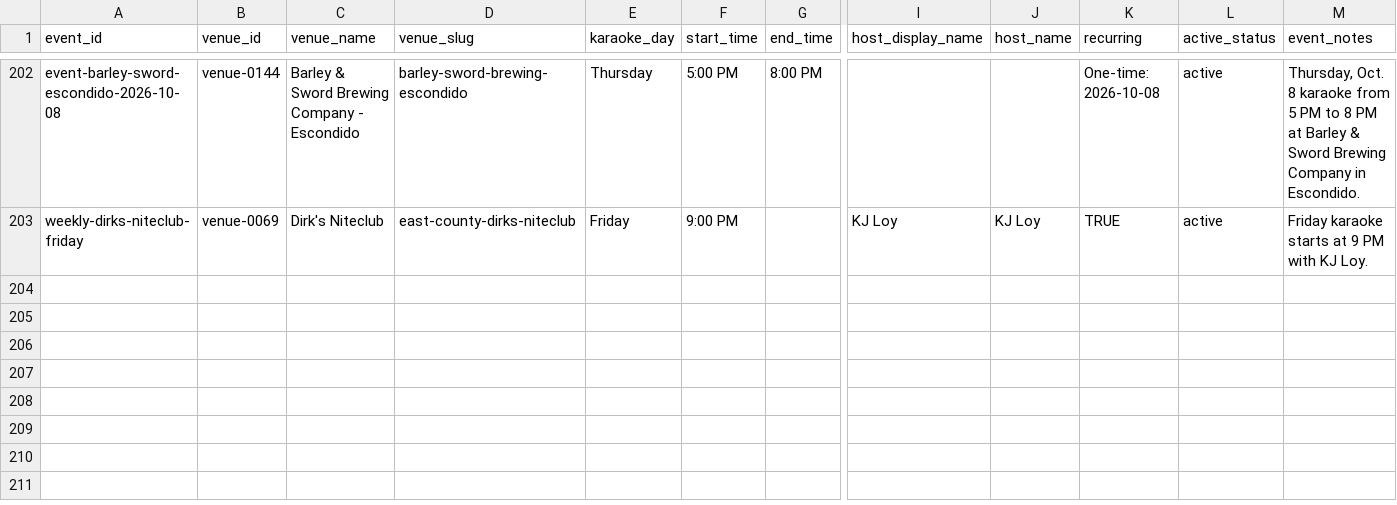
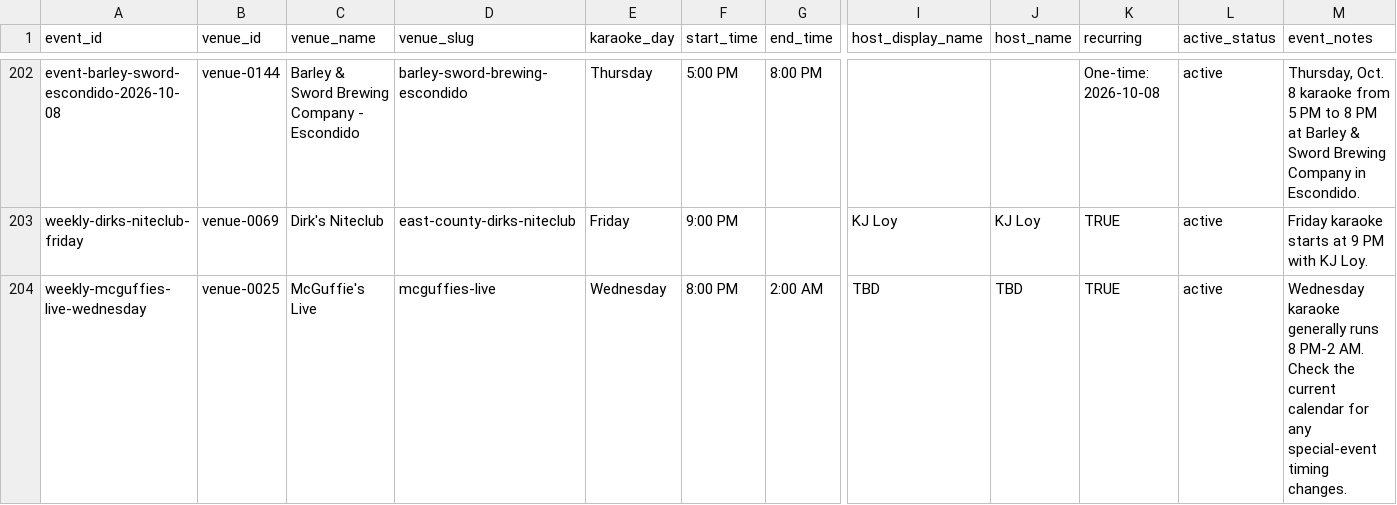
Before and after one commit to whiteinkcreates/singhub, a TSV file: public/data/events_by_night.tsv, drawn as a sheet; only a part is shown, gaps mark what is left out; rows hold the shown columns only; the diff names each change by its address in the sheet, - before the commit and + after, or states it on an @@ line.

```diff
--- a/public/data/events_by_night.tsv
+++ b/public/data/events_by_night.tsv
+row 204: weekly-mcguffies-live-wednesday | venue-0025 | McGuffie's Live | mcguffies-live | Wednesday | 8:00 PM | 2:00 AM | TBD | TBD | TRUE | active | Wednesday karaoke generally runs 8 PM-2 AM. Check the current calendar for any special-event timing changes.
```
Also changed, not shown: public/data/venues.tsv, 1 other file.
